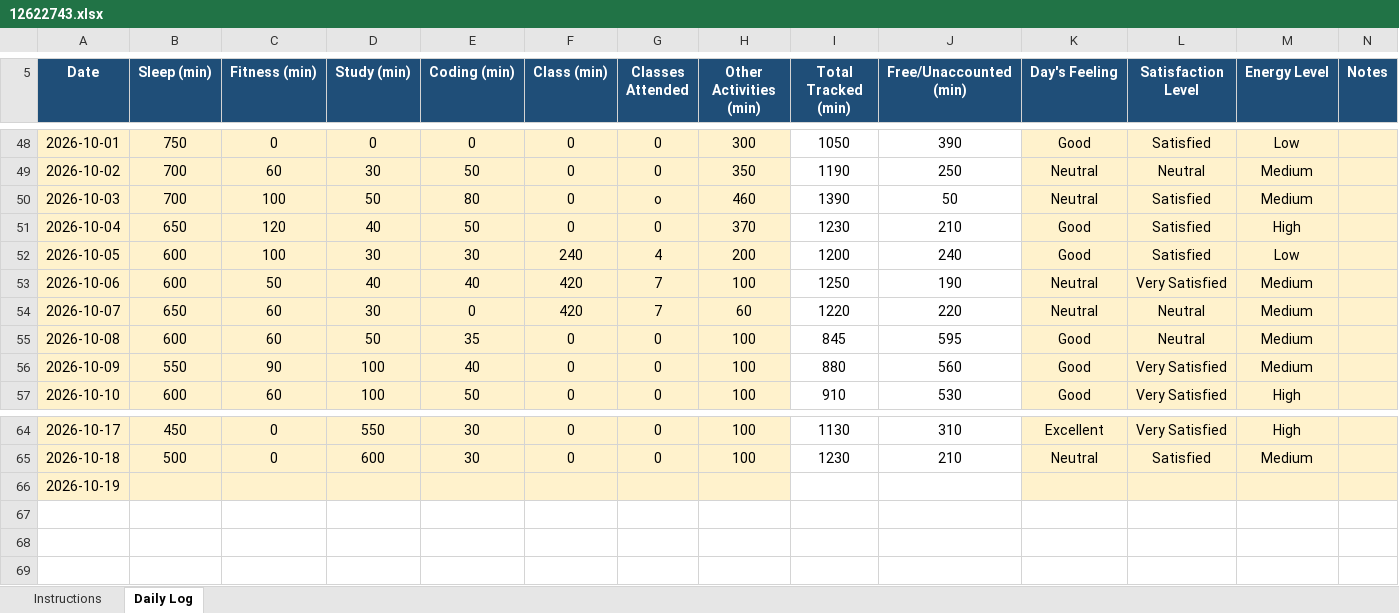
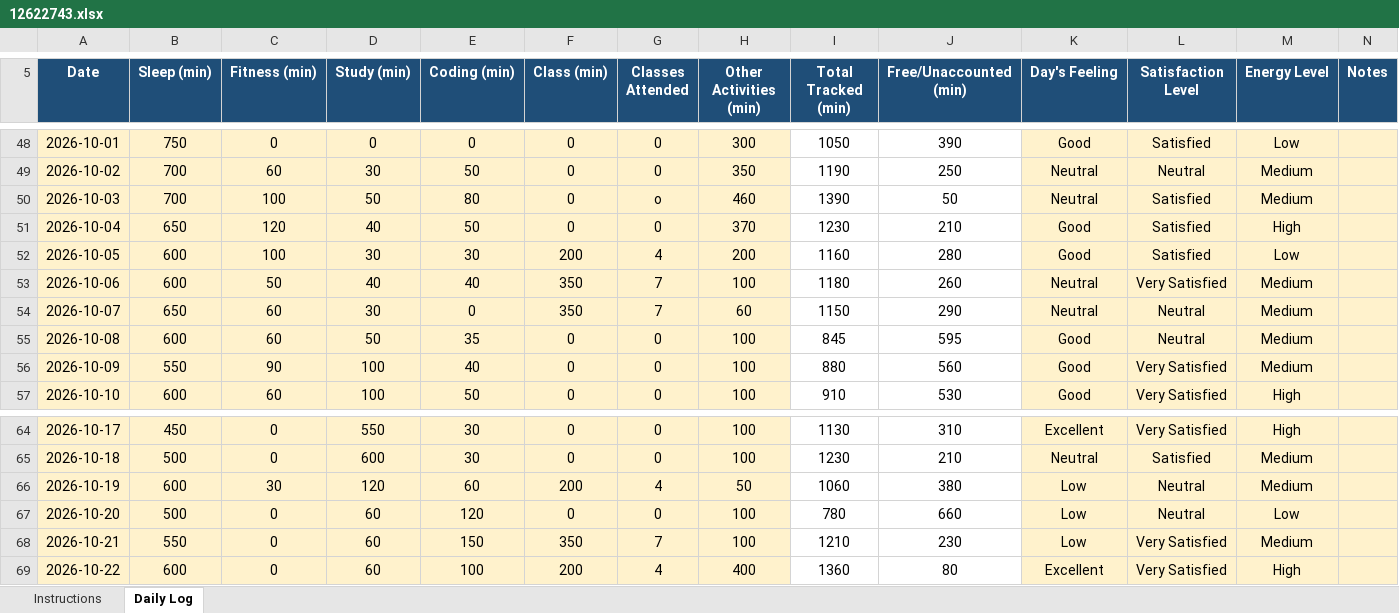
Before and after one commit to akshat0052/CAP776, an Excel workbook: 12622743.xlsx, sheet Daily Log, drawn as a sheet; only a part is shown, gaps mark what is left out; values as stored, in another font and other column widths than the file's, no borders; conditional formats not drawn; the diff covers the shown part only; the diff names each change by its address in the sheet, - before the commit and + after, or states it on an @@ line.

```diff
--- a/12622743.xlsx (sheet Daily Log)
+++ b/12622743.xlsx (sheet Daily Log)
-F52 (Class (min)): 240
+F52 (Class (min)): 200
-I52 (Total Tracked (min)): 1200
+I52 (Total Tracked (min)): 1160
-J52 (Free/Unaccounted (min)): 240
+J52 (Free/Unaccounted (min)): 280
-F53:F54 (Class (min)): 420
+F53:F54 (Class (min)): 350
-I53 (Total Tracked (min)): 1250
+I53 (Total Tracked (min)): 1180
-J53 (Free/Unaccounted (min)): 190
+J53 (Free/Unaccounted (min)): 260
-I54 (Total Tracked (min)): 1220
+I54 (Total Tracked (min)): 1150
-J54 (Free/Unaccounted (min)): 220
+J54 (Free/Unaccounted (min)): 290
-B66 (Sleep (min)): (empty)
+B66 (Sleep (min)): 600
-C66 (Fitness (min)): (empty)
+C66 (Fitness (min)): 30
-D66 (Study (min)): (empty)
+D66 (Study (min)): 120
-E66 (Coding (min)): (empty)
+E66 (Coding (min)): 60
-F66 (Class (min)): (empty)
+F66 (Class (min)): 200
-G66 (Classes Attended): (empty)
+G66 (Classes Attended): 4
-H66 (Other Activities (min)): (empty)
+H66 (Other Activities (min)): 50
-I66 (Total Tracked (min)): (empty)
+I66 (Total Tracked (min)): 1060
-J66 (Free/Unaccounted (min)): (empty)
+J66 (Free/Unaccounted (min)): 380
-K66 (Day's Feeling): (empty)
+K66 (Day's Feeling): Low
-L66 (Satisfaction Level): (empty)
+L66 (Satisfaction Level): Neutral
-M66 (Energy Level): (empty)
+M66 (Energy Level): Medium
+row 67: 2026-10-20 | 500 | 0 | 60 | 120 | 0 | 0 | 100 | 780 | 660 | Low | Neutral | Low
+row 68: 2026-10-21 | 550 | 0 | 60 | 150 | 350 | 7 | 100 | 1210 | 230 | Low | Very Satisfied | Medium
+row 69: 2026-10-22 | 600 | 0 | 60 | 100 | 200 | 4 | 400 | 1360 | 80 | Excellent | Very Satisfied | High
```
Also changed, not shown: 66 edited cells elsewhere in this sheet.
